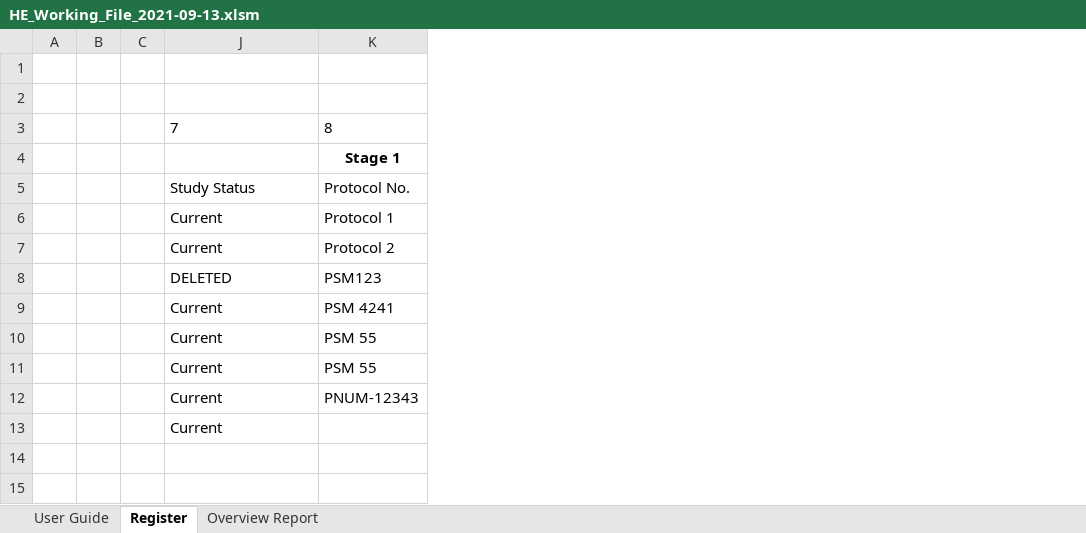
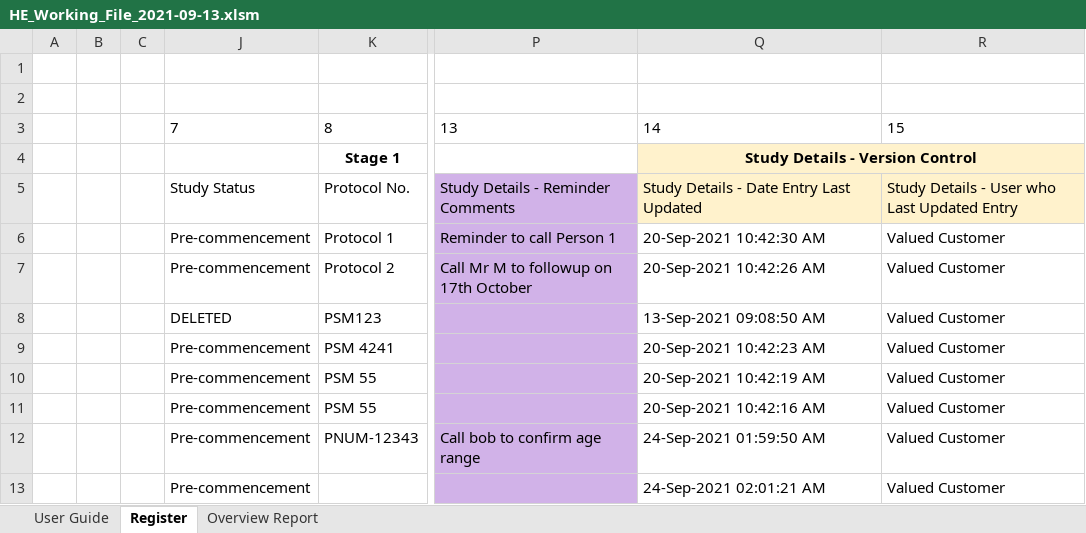
Before and after one commit to HatimEssajee/CITS3200, an Excel workbook: HE_Working_File_2021-09-13.xlsm, sheet Register, drawn as a sheet; only a part is shown, gaps mark what is left out; values as stored, in another font and other column widths than the file's, no borders; charts and pictures and table styles not drawn; the diff names each change by its address in the sheet, - before the commit and + after, or states it on an @@ line.

Commit message:
applied REQ 23.0 and fixing up table ref in Nav form

```diff
--- a/HE_Working_File_2021-09-13.xlsm (sheet Register)
+++ b/HE_Working_File_2021-09-13.xlsm (sheet Register)
@@ column P unhidden, rows 3-12: 13 |  | Study Details - Reminder Comments | Reminder to call Person 1 | Call Mr M to followup on 17th October |  |  |  |  | Call bob to confirm age range @@
@@ column Q unhidden, rows 3-13: 14 | Study Details - Version Control | Study Details - Date Entry Last Updated | 20-Sep-2021 10:42:30 AM | 20-Sep-2021 10:42:26 AM | 13-Sep-2021 09:08:50 AM | 20-Sep-2021 10:42:23 AM | 20-Sep-2021 10:42:19 AM | 20-Sep-2021 10:42:16 AM | 24-Sep-2021 01:59:50 AM | 24-Sep-2021 02:01:21 AM @@
@@ column R unhidden, rows 3-13: 15 |  | Study Details - User who Last Updated Entry | Valued Customer | Valued Customer | Valued Customer | Valued Customer | Valued Customer | Valued Customer | Valued Customer | Valued Customer @@
-J6:J7: Current
+J6:J7: Pre-commencement
-J9:J13: Current
+J9:J13: Pre-commencement
```
Also changed, not shown: hidden cells, Backup_File.xlsm, 27 other files.
